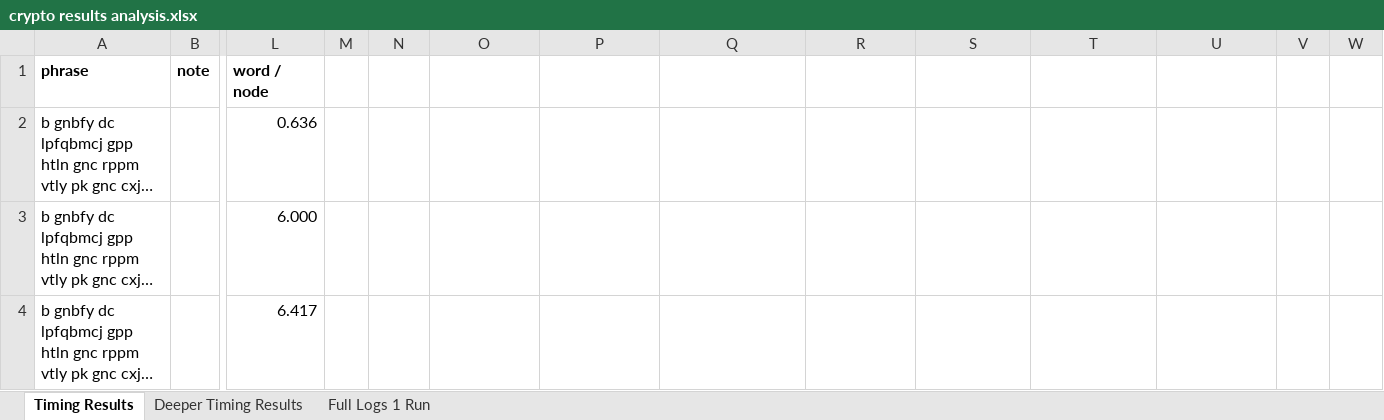
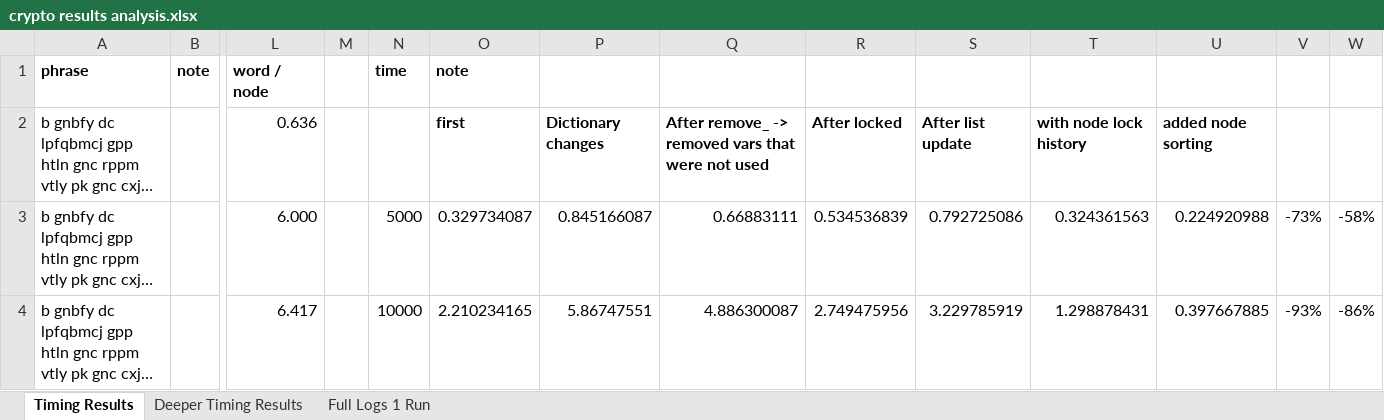
Before and after one commit to richprze/cryptogram, an Excel workbook: crypto results analysis.xlsx, sheet Timing Results, drawn as a sheet; only a part is shown, gaps mark what is left out; long unchanged cells end in …; values as stored, in another font and other column widths than the file's, no borders; the diff covers the shown part only; the diff names each change by its address in the sheet, - before the commit and + after, or states it on an @@ line.

Commit message:
sort word list (nodes) after every successful node guess

```diff
--- a/crypto results analysis.xlsx (sheet Timing Results)
+++ b/crypto results analysis.xlsx (sheet Timing Results)
-N1: (empty)
+N1: time
-O1: (empty)
+O1: note
-O2 (note): (empty)
+O2 (note): first
-P2: (empty)
+P2: Dictionary changes
-Q2: (empty)
+Q2: After remove_ -> removed vars that were not used
-R2: (empty)
+R2: After locked
-S2: (empty)
+S2: After list update
-T2: (empty)
+T2: with node lock history
-U2: (empty)
+U2: added node sorting
-N3 (time): (empty)
+N3 (time): 5000
-O3 (note): (empty)
+O3 (note): 0.329734087
-P3: (empty)
+P3: 0.845166087
-Q3: (empty)
+Q3: 0.66883111
-R3: (empty)
+R3: 0.534536839
-S3: (empty)
+S3: 0.792725086
-T3: (empty)
+T3: 0.324361563
-U3: (empty)
+U3: 0.224920988
-V3: (empty)
+V3: -73%
-W3: (empty)
+W3: -58%
-N4 (time): (empty)
+N4 (time): 10000
-O4 (note): (empty)
+O4 (note): 2.210234165
-P4: (empty)
+P4: 5.86747551
-Q4: (empty)
+Q4: 4.886300087
-R4: (empty)
+R4: 2.749475956
-S4: (empty)
+S4: 3.229785919
-T4: (empty)
+T4: 1.298878431
-U4: (empty)
+U4: 0.397667885
-V4: (empty)
+V4: -93%
-W4: (empty)
+W4: -86%
```
Also changed, not shown: 7 added rows and 16 edited cells elsewhere in this sheet, sheet Deeper Timing Results, formulas that keep their value, 1 other file.
